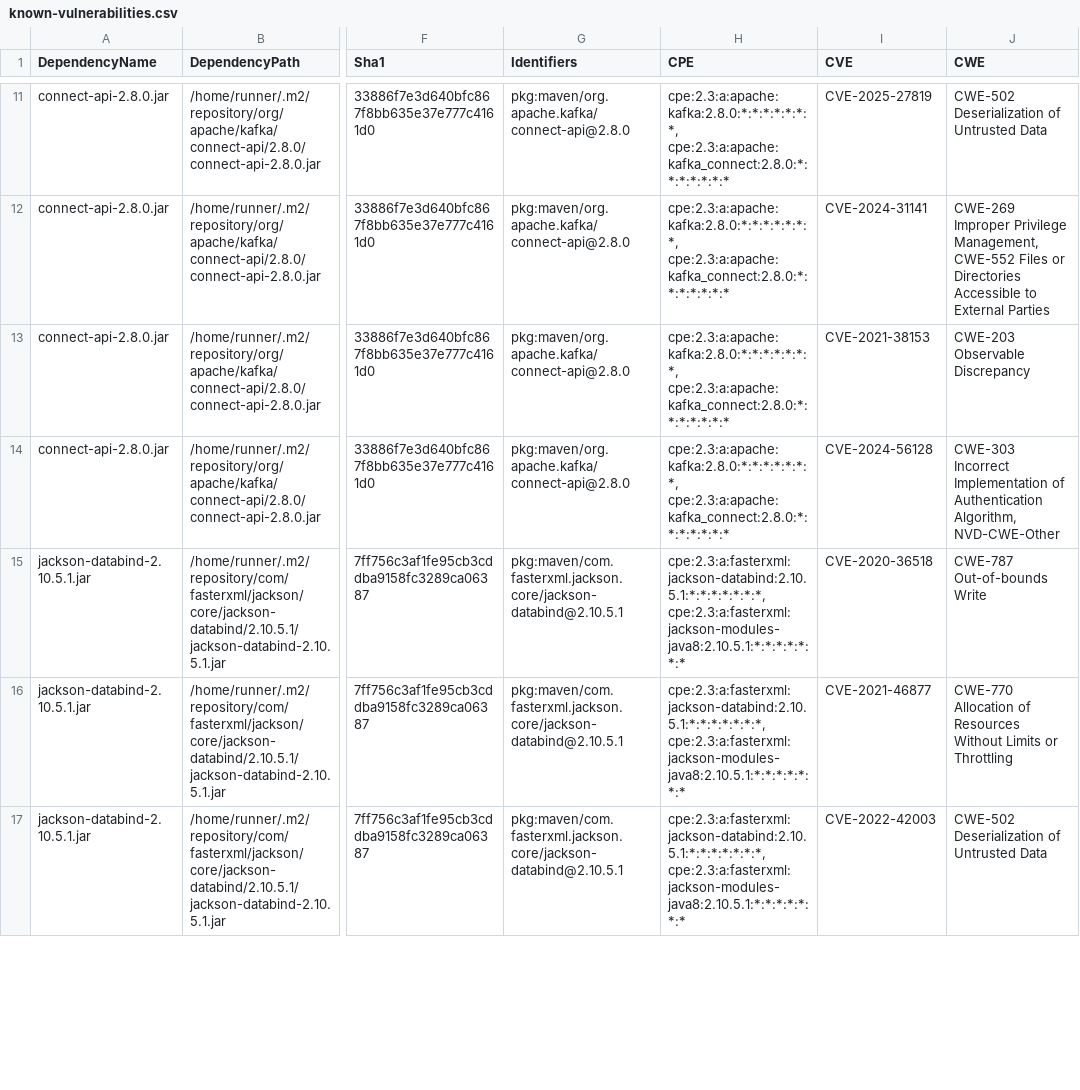
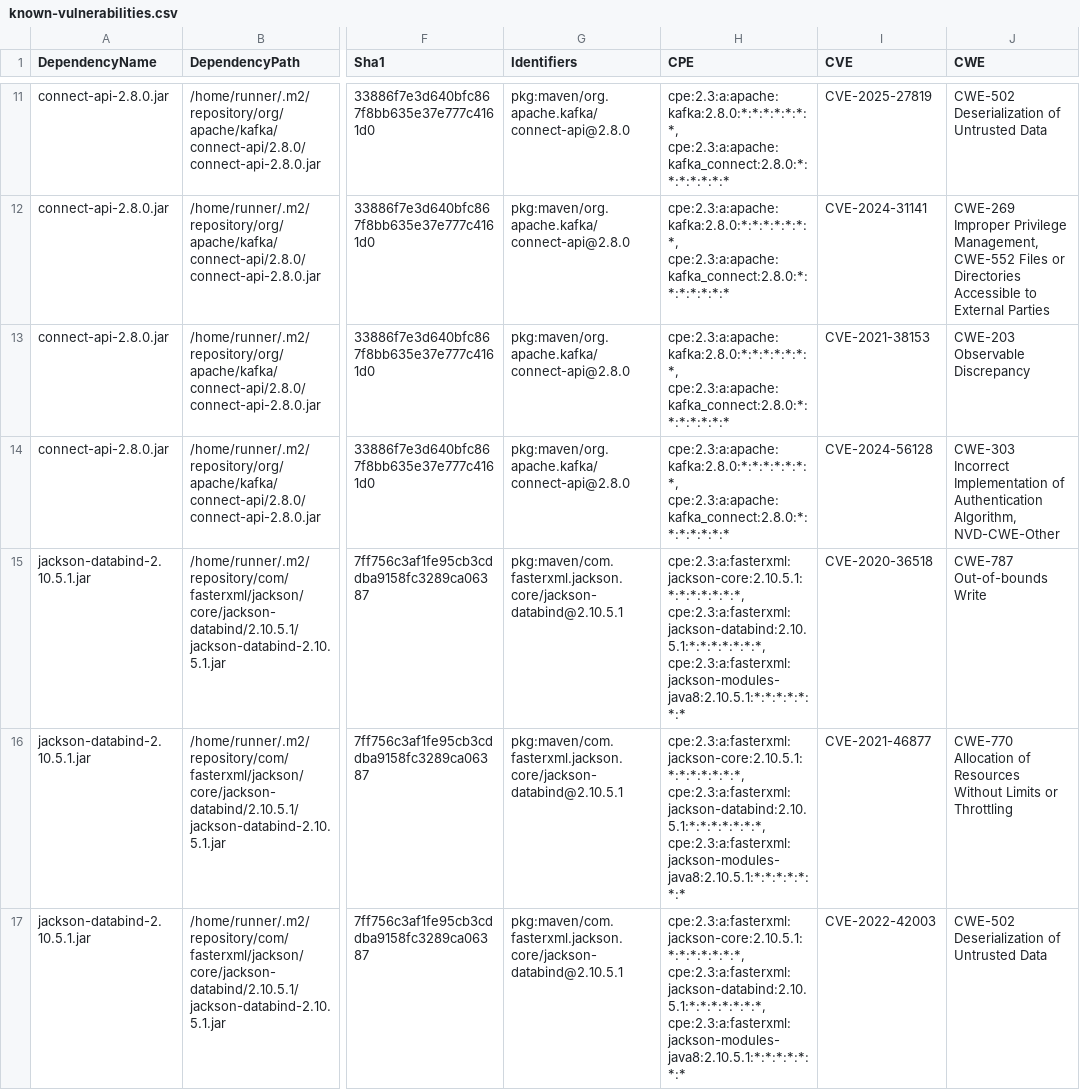
Before and after one commit to piotr-yuxuan/tsv-processing, a CSV file: doc/known-vulnerabilities.csv, drawn as a sheet; only a part is shown, gaps mark what is left out; the diff covers the shown part only; the diff names each change by its address in the sheet, - before the commit and + after, or states it on an @@ line.

Commit message:
Update known vulnerabilities

```diff
--- a/doc/known-vulnerabilities.csv
+++ b/doc/known-vulnerabilities.csv
-H15:H17 (CPE): cpe:2.3:a:fasterxml:jackson-databind:2.10.5.1:*:*:*:*:*:*:*, cpe:2.3:a:fasterxml:jackson-modules-java8:2.10.5.1:*:*:*:*:*:*:*
+H15:H17 (CPE): cpe:2.3:a:fasterxml:jackson-core:2.10.5.1:*:*:*:*:*:*:*, cpe:2.3:a:fasterxml:jackson-databind:2.10.5.1:*:*:*:*:*:*:*, cpe:2.3:a:fasterxml:jackson-modules-java8:2.10.5.1:*:*:*:*:*:*:*
```
Also changed, not shown: 2 edited cells elsewhere in this file.
